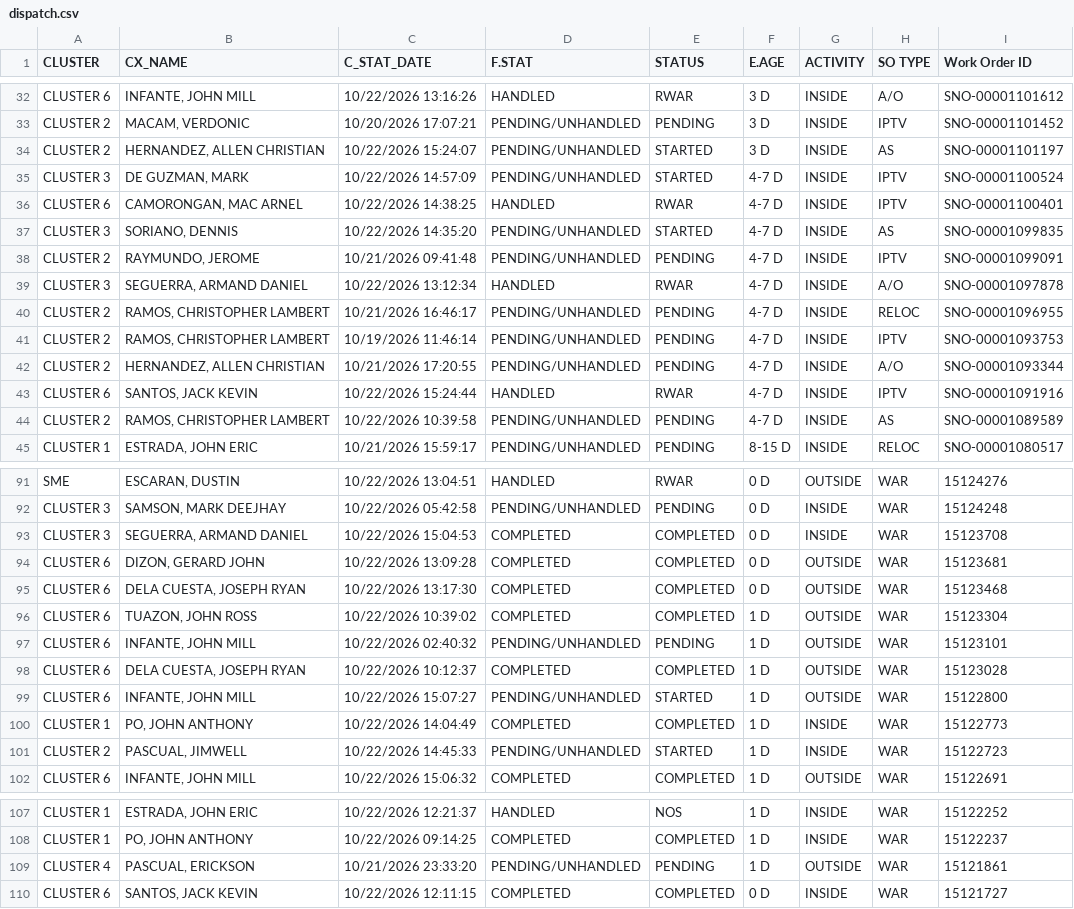
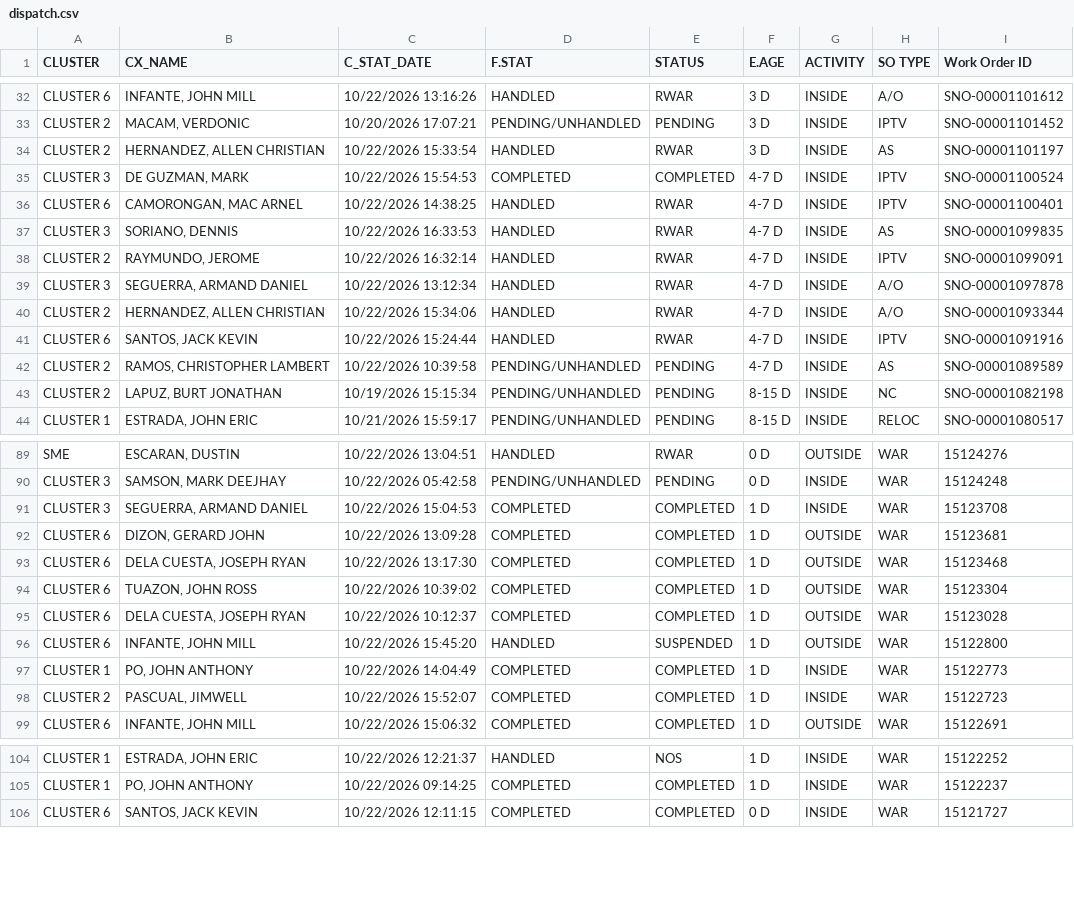
Before and after one commit to ReportsHub/CXSDA-Dispatch-Dashboard, a CSV file: data/dispatch.csv, drawn as a sheet; only a part is shown, gaps mark what is left out; the diff covers the shown part only.

Commit message:
Auto-update dispatch.csv from Gmail

```diff
--- a/data/dispatch.csv
+++ b/data/dispatch.csv
@@ -33,13 +33,12 @@ CLUSTER 6,"INFANTE, JOHN MILL",10/22/2026 13:16:26,HANDLED,RWAR,3 D,INSIDE,A/O,S
 CLUSTER 2,"MACAM, VERDONIC",10/20/2026 17:07:21,PENDING/UNHANDLED,PENDING,3 D,INSIDE,IPTV,SNO-00001101452
-CLUSTER 2,"HERNANDEZ, ALLEN CHRISTIAN",10/22/2026 15:24:07,PENDING/UNHANDLED,STARTED,3 D,INSIDE,AS,SNO-00001101197
-CLUSTER 3,"DE GUZMAN, MARK",10/22/2026 14:57:09,PENDING/UNHANDLED,STARTED,4-7 D,INSIDE,IPTV,SNO-00001100524
+CLUSTER 2,"HERNANDEZ, ALLEN CHRISTIAN",10/22/2026 15:33:54,HANDLED,RWAR,3 D,INSIDE,AS,SNO-00001101197
+CLUSTER 3,"DE GUZMAN, MARK",10/22/2026 15:54:53,COMPLETED,COMPLETED,4-7 D,INSIDE,IPTV,SNO-00001100524
 CLUSTER 6,"CAMORONGAN, MAC ARNEL",10/22/2026 14:38:25,HANDLED,RWAR,4-7 D,INSIDE,IPTV,SNO-00001100401
-CLUSTER 3,"SORIANO, DENNIS",10/22/2026 14:35:20,PENDING/UNHANDLED,STARTED,4-7 D,INSIDE,AS,SNO-00001099835
-CLUSTER 2,"RAYMUNDO, JEROME",10/21/2026 09:41:48,PENDING/UNHANDLED,PENDING,4-7 D,INSIDE,IPTV,SNO-00001099091
+CLUSTER 3,"SORIANO, DENNIS",10/22/2026 16:33:53,HANDLED,RWAR,4-7 D,INSIDE,AS,SNO-00001099835
+CLUSTER 2,"RAYMUNDO, JEROME",10/22/2026 16:32:14,HANDLED,RWAR,4-7 D,INSIDE,IPTV,SNO-00001099091
 CLUSTER 3,"SEGUERRA, ARMAND DANIEL",10/22/2026 13:12:34,HANDLED,RWAR,4-7 D,INSIDE,A/O,SNO-00001097878
-CLUSTER 2,"RAMOS, CHRISTOPHER LAMBERT",10/21/2026 16:46:17,PENDING/UNHANDLED,PENDING,4-7 D,INSIDE,RELOC,SNO-00001096955
-CLUSTER 2,"RAMOS, CHRISTOPHER LAMBERT",10/19/2026 11:46:14,PENDING/UNHANDLED,PENDING,4-7 D,INSIDE,IPTV,SNO-00001093753
-CLUSTER 2,"HERNANDEZ, ALLEN CHRISTIAN",10/21/2026 17:20:55,PENDING/UNHANDLED,PENDING,4-7 D,INSIDE,A/O,SNO-00001093344
+CLUSTER 2,"HERNANDEZ, ALLEN CHRISTIAN",10/22/2026 15:34:06,HANDLED,RWAR,4-7 D,INSIDE,A/O,SNO-00001093344
 CLUSTER 6,"SANTOS, JACK KEVIN",10/22/2026 15:24:44,HANDLED,RWAR,4-7 D,INSIDE,IPTV,SNO-00001091916
 CLUSTER 2,"RAMOS, CHRISTOPHER LAMBERT",10/22/2026 10:39:58,PENDING/UNHANDLED,PENDING,4-7 D,INSIDE,AS,SNO-00001089589
+CLUSTER 2,"LAPUZ, BURT JONATHAN",10/19/2026 15:15:34,PENDING/UNHANDLED,PENDING,8-15 D,INSIDE,NC,SNO-00001082198
 CLUSTER 1,"ESTRADA, JOHN ERIC",10/21/2026 15:59:17,PENDING/UNHANDLED,PENDING,8-15 D,INSIDE,RELOC,SNO-00001080517
@@ -92,11 +90,10 @@ SME,"ESCARAN, DUSTIN",10/22/2026 13:04:51,HANDLED,RWAR,0 D,OUTSIDE,WAR,15124276
 CLUSTER 3,"SAMSON, MARK DEEJHAY",10/22/2026 05:42:58,PENDING/UNHANDLED,PENDING,0 D,INSIDE,WAR,15124248
-CLUSTER 3,"SEGUERRA, ARMAND DANIEL",10/22/2026 15:04:53,COMPLETED,COMPLETED,0 D,INSIDE,WAR,15123708
-CLUSTER 6,"DIZON, GERARD JOHN",10/22/2026 13:09:28,COMPLETED,COMPLETED,0 D,OUTSIDE,WAR,15123681
-CLUSTER 6,"DELA CUESTA, JOSEPH RYAN",10/22/2026 13:17:30,COMPLETED,COMPLETED,0 D,OUTSIDE,WAR,15123468
+CLUSTER 3,"SEGUERRA, ARMAND DANIEL",10/22/2026 15:04:53,COMPLETED,COMPLETED,1 D,INSIDE,WAR,15123708
+CLUSTER 6,"DIZON, GERARD JOHN",10/22/2026 13:09:28,COMPLETED,COMPLETED,1 D,OUTSIDE,WAR,15123681
+CLUSTER 6,"DELA CUESTA, JOSEPH RYAN",10/22/2026 13:17:30,COMPLETED,COMPLETED,1 D,OUTSIDE,WAR,15123468
 CLUSTER 6,"TUAZON, JOHN ROSS",10/22/2026 10:39:02,COMPLETED,COMPLETED,1 D,OUTSIDE,WAR,15123304
-CLUSTER 6,"INFANTE, JOHN MILL",10/22/2026 02:40:32,PENDING/UNHANDLED,PENDING,1 D,OUTSIDE,WAR,15123101
 CLUSTER 6,"DELA CUESTA, JOSEPH RYAN",10/22/2026 10:12:37,COMPLETED,COMPLETED,1 D,OUTSIDE,WAR,15123028
-CLUSTER 6,"INFANTE, JOHN MILL",10/22/2026 15:07:27,PENDING/UNHANDLED,STARTED,1 D,OUTSIDE,WAR,15122800
+CLUSTER 6,"INFANTE, JOHN MILL",10/22/2026 15:45:20,HANDLED,SUSPENDED,1 D,OUTSIDE,WAR,15122800
 CLUSTER 1,"PO, JOHN ANTHONY",10/22/2026 14:04:49,COMPLETED,COMPLETED,1 D,INSIDE,WAR,15122773
-CLUSTER 2,"PASCUAL, JIMWELL",10/22/2026 14:45:33,PENDING/UNHANDLED,STARTED,1 D,INSIDE,WAR,15122723
+CLUSTER 2,"PASCUAL, JIMWELL",10/22/2026 15:52:07,COMPLETED,COMPLETED,1 D,INSIDE,WAR,15122723
 CLUSTER 6,"INFANTE, JOHN MILL",10/22/2026 15:06:32,COMPLETED,COMPLETED,1 D,OUTSIDE,WAR,15122691
@@ -108,3 +105,2 @@ CLUSTER 1,"ESTRADA, JOHN ERIC",10/22/2026 12:21:37,HANDLED,NOS,1 D,INSIDE,WAR,15
 CLUSTER 1,"PO, JOHN ANTHONY",10/22/2026 09:14:25,COMPLETED,COMPLETED,1 D,INSIDE,WAR,15122237
-CLUSTER 4,"PASCUAL, ERICKSON",10/21/2026 23:33:20,PENDING/UNHANDLED,PENDING,1 D,OUTSIDE,WAR,15121861
 CLUSTER 6,"SANTOS, JACK KEVIN",10/22/2026 12:11:15,COMPLETED,COMPLETED,0 D,INSIDE,WAR,15121727
```
Also changed, not shown: 2 removed rows and 86 edited cells elsewhere in this file.
